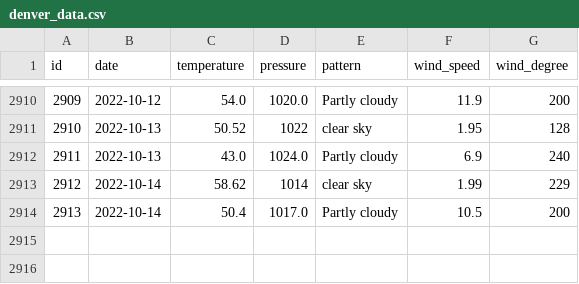
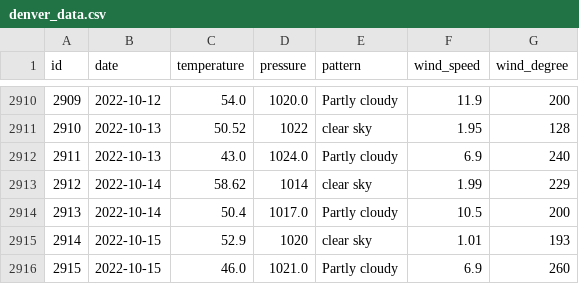
Before and after one commit to tvang1/AI-Weather-Predictor, a CSV file: WeatherAPIs/API Outputs/denver_data.csv, drawn as a sheet; only a part is shown, gaps mark what is left out.

Commit message:
Entries 10-15-2022

```diff
--- a/WeatherAPIs/API Outputs/denver_data.csv
+++ b/WeatherAPIs/API Outputs/denver_data.csv
@@ -2914 +2914,3 @@ id,date,temperature,pressure,pattern,wind_speed,wind_degree
 2913,2022-10-14,50.4,1017.0,Partly cloudy,10.5,200
+2914,2022-10-15,52.9,1020,clear sky,1.01,193
+2915,2022-10-15,46.0,1021.0,Partly cloudy,6.9,260
```
Also changed, not shown: WeatherAPIs/API Outputs/boulder_data.csv, WeatherAPIs/API Outputs/castle_rock_data.csv.
